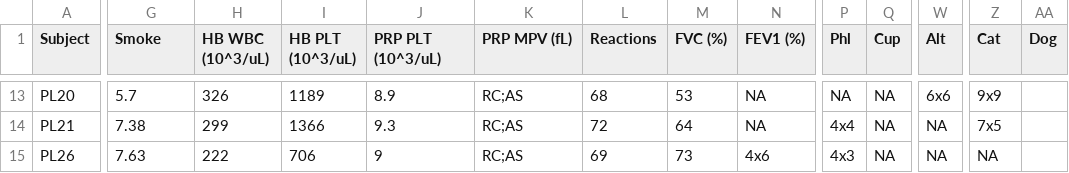
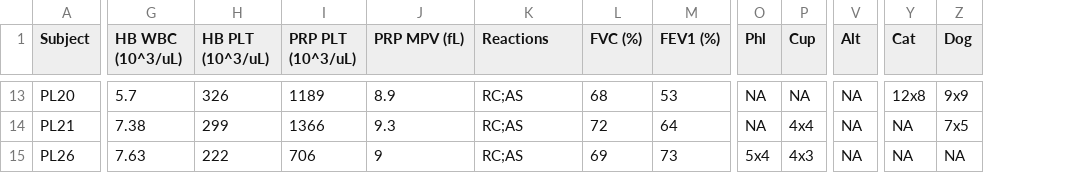
Before and after one commit to Andrea290799/PhD-Thesis-Data-Repository, a CSV file: chapter_2/patients.csv, drawn as a sheet; only a part is shown, gaps mark what is left out; removed rows and columns are numbered as before the commit, all else as after; the diff covers the shown part only; the diff names each change by its address in the sheet, - before the commit and + after, or states it on an @@ line.

```diff
--- a/chapter_2/patients.csv
+++ b/chapter_2/patients.csv
-column L (Reactions), rows 13-15: 68 | 72 | 69
-G1: Smoke
+G1: HB WBC (10^3/uL)
-H1: HB WBC (10^3/uL)
+H1: HB PLT (10^3/uL)
-I1: HB PLT (10^3/uL)
+I1: PRP PLT (10^3/uL)
-J1: PRP PLT (10^3/uL)
+J1: PRP MPV (fL)
-K1: PRP MPV (fL)
+K1: Reactions
-L13 (FVC (%)): 53
+L13 (FVC (%)): 68
-M13 (FEV1 (%)): NA
+M13 (FEV1 (%)): 53
-V13 (Alt): 6x6
+V13 (Alt): NA
-Y13 (Cat): 9x9
+Y13 (Cat): 12x8
-Z13 (Dog): (empty)
+Z13 (Dog): 9x9
-L14 (FVC (%)): 64
+L14 (FVC (%)): 72
-M14 (FEV1 (%)): NA
+M14 (FEV1 (%)): 64
-O14 (Phl): 4x4
+O14 (Phl): NA
-P14 (Cup): NA
+P14 (Cup): 4x4
-Y14 (Cat): 7x5
+Y14 (Cat): NA
-Z14 (Dog): (empty)
+Z14 (Dog): 7x5
-L15 (FVC (%)): 73
+L15 (FVC (%)): 69
-M15 (FEV1 (%)): 4x6
+M15 (FEV1 (%)): 73
-O15 (Phl): 4x3
+O15 (Phl): 5x4
-P15 (Cup): NA
+P15 (Cup): 4x3
-Z15 (Dog): (empty)
+Z15 (Dog): NA
```
Also changed, not shown: 72 edited cells elsewhere in this file.
